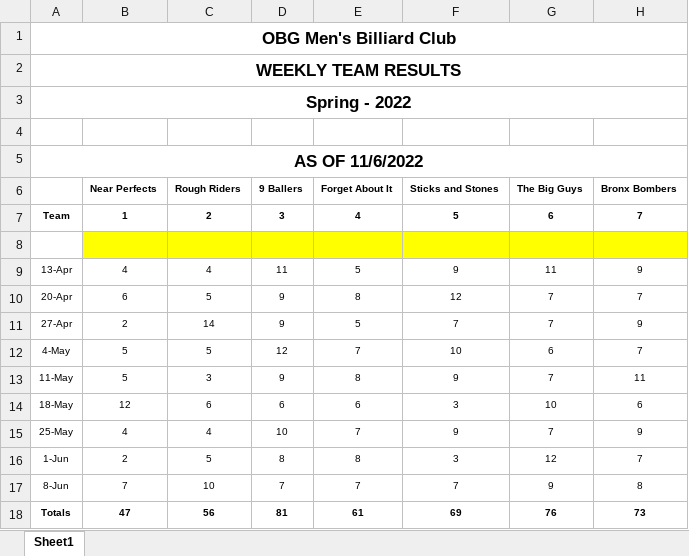
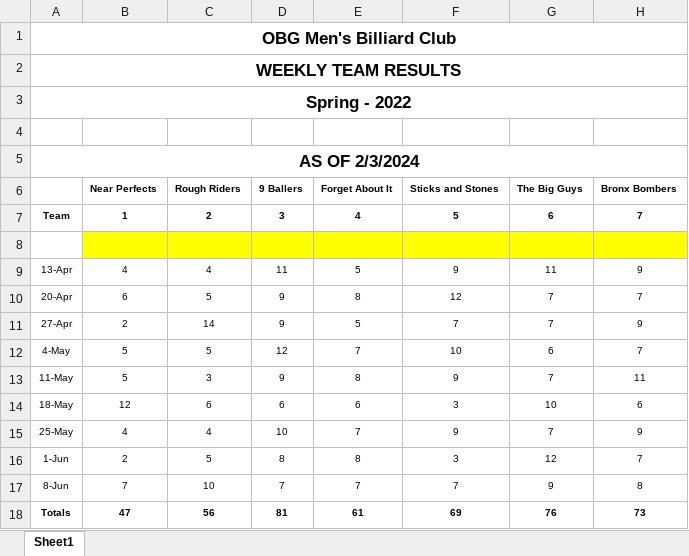
Before and after one commit to billturechek/OBGpgm, an Excel workbook: wwwroot/Archives/Weekly/xlsx/WeeklyResults202201.xlsx, sheet Sheet1, drawn as a sheet; only a part is shown; values as stored, in another font and other column widths than the file's, no borders; the diff names each change by its address in the sheet, - before the commit and + after, or states it on an @@ line.

```diff
--- a/wwwroot/Archives/Weekly/xlsx/WeeklyResults202201.xlsx (sheet Sheet1)
+++ b/wwwroot/Archives/Weekly/xlsx/WeeklyResults202201.xlsx (sheet Sheet1)
-A5: AS OF 11/6/2022
+A5: AS OF 2/3/2024
```
Also changed, not shown: 11 other files.
